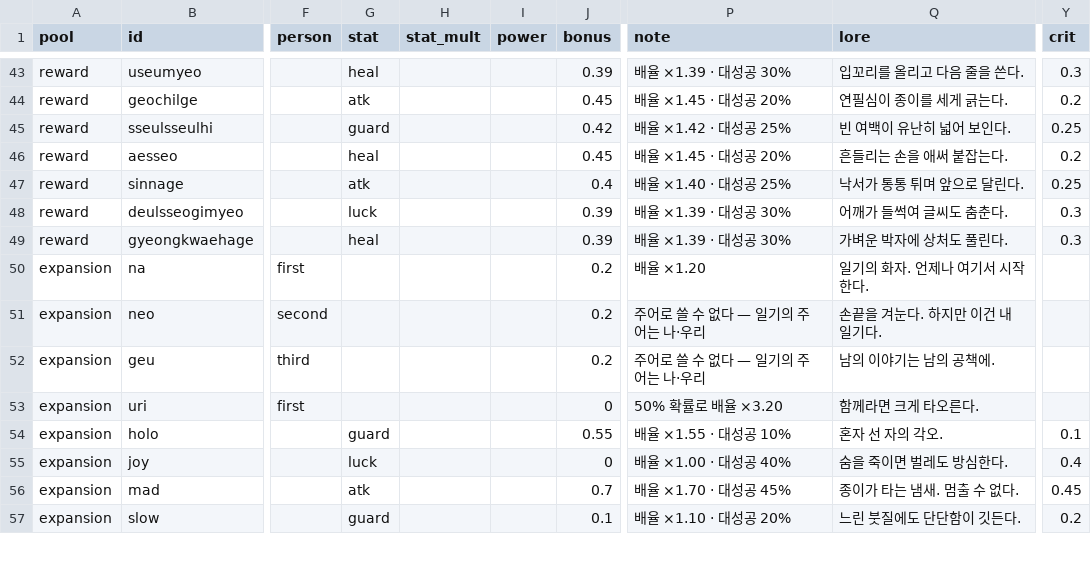
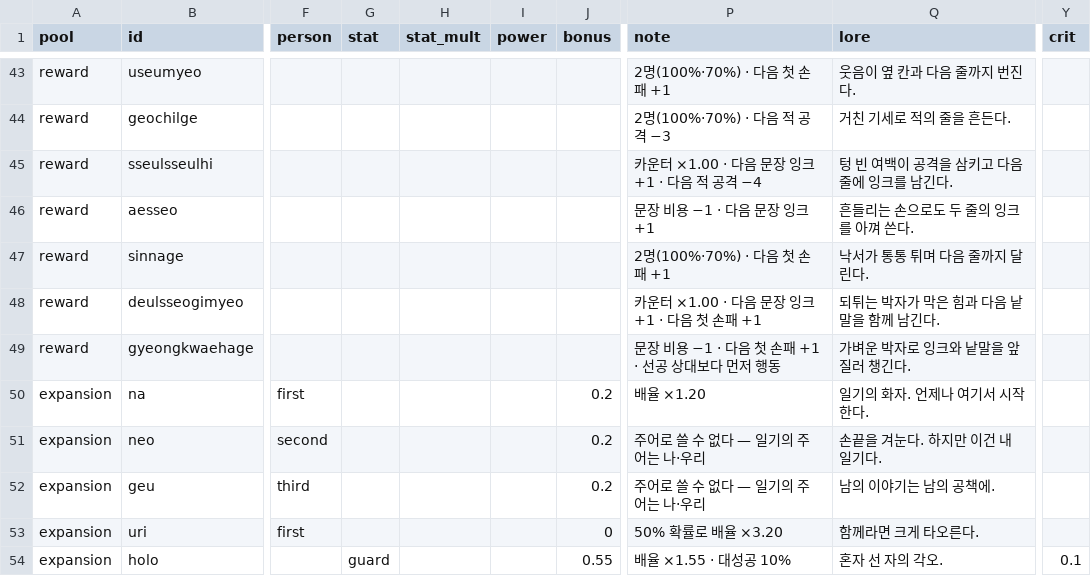
Before and after one commit to Yeop-Git/little_token, a CSV file: src/data/csv/words.csv, drawn as a sheet; only a part is shown, gaps mark what is left out; the shorter side is filled out with more unchanged rows; the diff covers the shown part only; the diff names each change by its address in the sheet, - before the commit and + after, or states it on an @@ line.

```diff
--- a/src/data/csv/words.csv
+++ b/src/data/csv/words.csv
-G43 (stat): heal
+G43 (stat): (empty)
-J43 (bonus): 0.39
+J43 (bonus): (empty)
-P43 (note): 배율 ×1.39 · 대성공 30%
+P43 (note): 2명(100%·70%) · 다음 첫 손패 +1
-Q43 (lore): 입꼬리를 올리고 다음 줄을 쓴다.
+Q43 (lore): 웃음이 옆 칸과 다음 줄까지 번진다.
-Y43 (crit): 0.3
+Y43 (crit): (empty)
-G44 (stat): atk
+G44 (stat): (empty)
-J44 (bonus): 0.45
+J44 (bonus): (empty)
-P44 (note): 배율 ×1.45 · 대성공 20%
+P44 (note): 2명(100%·70%) · 다음 적 공격 −3
-Q44 (lore): 연필심이 종이를 세게 긁는다.
+Q44 (lore): 거친 기세로 적의 줄을 흔든다.
-Y44 (crit): 0.2
+Y44 (crit): (empty)
-G45 (stat): guard
+G45 (stat): (empty)
-J45 (bonus): 0.42
+J45 (bonus): (empty)
-P45 (note): 배율 ×1.42 · 대성공 25%
+P45 (note): 카운터 ×1.00 · 다음 문장 잉크 +1 · 다음 적 공격 −4
-Q45 (lore): 빈 여백이 유난히 넓어 보인다.
+Q45 (lore): 텅 빈 여백이 공격을 삼키고 다음 줄에 잉크를 남긴다.
-Y45 (crit): 0.25
+Y45 (crit): (empty)
-G46 (stat): heal
+G46 (stat): (empty)
-J46 (bonus): 0.45
+J46 (bonus): (empty)
-P46 (note): 배율 ×1.45 · 대성공 20%
+P46 (note): 문장 비용 −1 · 다음 문장 잉크 +1
-Q46 (lore): 흔들리는 손을 애써 붙잡는다.
+Q46 (lore): 흔들리는 손으로도 두 줄의 잉크를 아껴 쓴다.
-Y46 (crit): 0.2
+Y46 (crit): (empty)
-G47 (stat): atk
+G47 (stat): (empty)
-J47 (bonus): 0.4
+J47 (bonus): (empty)
-P47 (note): 배율 ×1.40 · 대성공 25%
+P47 (note): 2명(100%·70%) · 다음 첫 손패 +1
-Q47 (lore): 낙서가 통통 튀며 앞으로 달린다.
+Q47 (lore): 낙서가 통통 튀며 다음 줄까지 달린다.
-Y47 (crit): 0.25
+Y47 (crit): (empty)
-G48 (stat): luck
+G48 (stat): (empty)
-J48:J49 (bonus): 0.39
+J48:J49 (bonus): (empty)
-P48 (note): 배율 ×1.39 · 대성공 30%
+P48 (note): 카운터 ×1.00 · 다음 문장 잉크 +1 · 다음 첫 손패 +1
-Q48 (lore): 어깨가 들썩여 글씨도 춤춘다.
+Q48 (lore): 되튀는 박자가 막은 힘과 다음 낱말을 함께 남긴다.
-Y48:Y49 (crit): 0.3
+Y48:Y49 (crit): (empty)
-G49 (stat): heal
+G49 (stat): (empty)
-P49 (note): 배율 ×1.39 · 대성공 30%
+P49 (note): 문장 비용 −1 · 다음 첫 손패 +1 · 선공 상대보다 먼저 행동
-Q49 (lore): 가벼운 박자에 상처도 풀린다.
+Q49 (lore): 가벼운 박자로 잉크와 낱말을 앞질러 챙긴다.
```
Also changed, not shown: 64 edited cells elsewhere in this file, src/data/csv/combos.csv, 35 other files.
